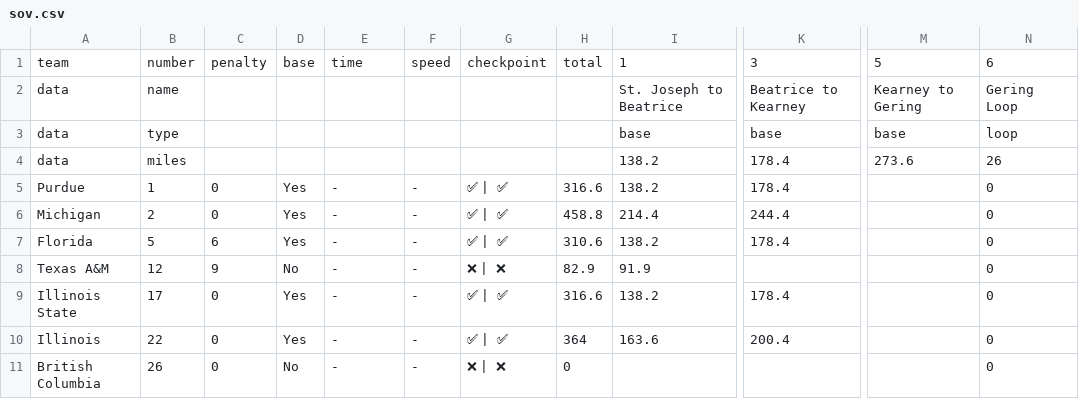
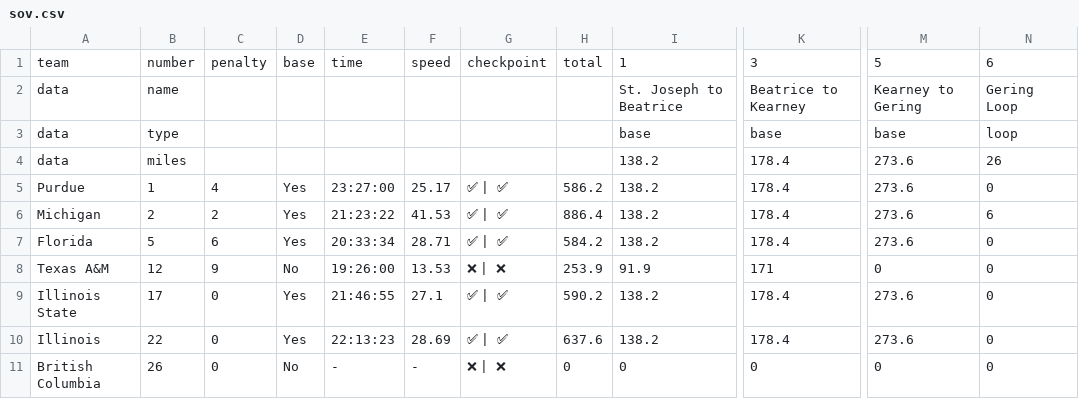
Before and after one commit to jtmullen/asc-fsgp-2024-results, a CSV file: _data/asc/stage3/sov.csv, drawn as a sheet; only a part is shown, gaps mark what is left out; the diff covers the shown part only; the diff names each change by its address in the sheet, - before the commit and + after, or states it on an @@ line.

```diff
--- a/_data/asc/stage3/sov.csv
+++ b/_data/asc/stage3/sov.csv
-C5: 0
+C5: 4
-E5: -
+E5: 23:27:00
-F5: -
+F5: 25.17
-H5: 316.6
+H5: 586.2
-M5:M7: (empty)
+M5:M7: 273.6
-C6: 0
+C6: 2
-E6: -
+E6: 21:23:22
-F6: -
+F6: 41.53
-H6: 458.8
+H6: 886.4
-I6: 214.4
+I6: 138.2
-K6: 244.4
+K6: 178.4
-N6: 0
+N6: 6
-E7: -
+E7: 20:33:34
-F7: -
+F7: 28.71
-H7: 310.6
+H7: 584.2
-E8: -
+E8: 19:26:00
-F8: -
+F8: 13.53
-H8: 82.9
+H8: 253.9
-K8: (empty)
+K8: 171
-M8: (empty)
+M8: 0
-E9: -
+E9: 21:46:55
-F9: -
+F9: 27.1
-H9: 316.6
+H9: 590.2
-M9:M10: (empty)
+M9:M10: 273.6
-E10: -
+E10: 22:13:23
-F10: -
+F10: 28.69
-H10: 364
+H10: 637.6
-I10: 163.6
+I10: 138.2
-K10: 200.4
+K10: 178.4
-I11: (empty)
+I11: 0
-K11: (empty)
+K11: 0
-M11: (empty)
+M11: 0
```
Also changed, not shown: 11 edited cells elsewhere in this file, _data/asc/overall/mov-score.csv, _data/asc/overall/mov.csv, 3 other files.
